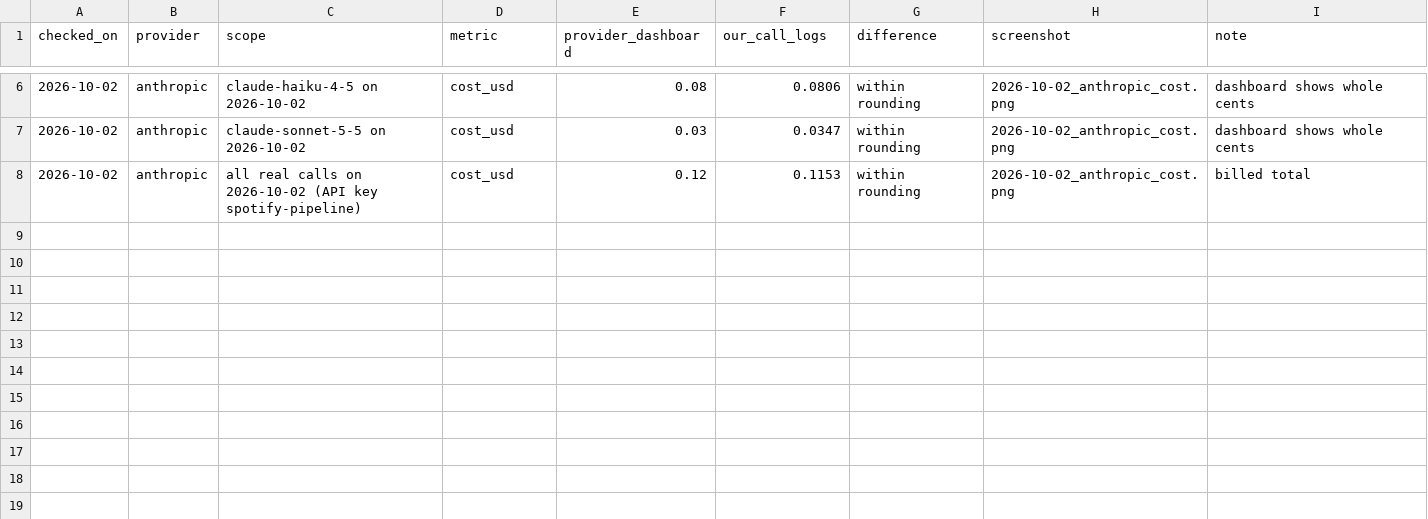
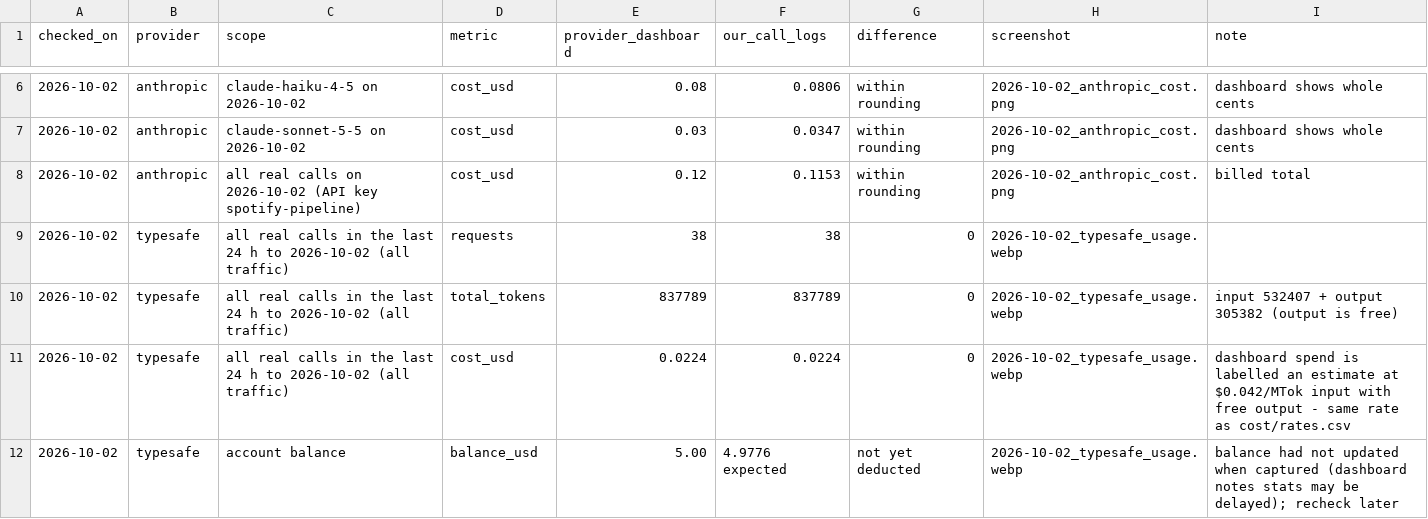
Before and after one commit to adamsamazin/spotify-review-pipeline, a CSV file: cost/reconciliation/reconciliation.csv, drawn as a sheet; only a part is shown, gaps mark what is left out; the diff names each change by its address in the sheet, - before the commit and + after, or states it on an @@ line.

```diff
--- a/cost/reconciliation/reconciliation.csv
+++ b/cost/reconciliation/reconciliation.csv
+row 9: 2026-10-02 | typesafe | all real calls in the last 24 h to 2026-10-02 (all traffic) | requests | 38 | 38 | 0 | 2026-10-02_typesafe_usage.webp
+row 10: 2026-10-02 | typesafe | all real calls in the last 24 h to 2026-10-02 (all traffic) | total_tokens | 837789 | 837789 | 0 | 2026-10-02_typesafe_usage.webp | input 532407 + output 305382 (output is free)
+row 11: 2026-10-02 | typesafe | all real calls in the last 24 h to 2026-10-02 (all traffic) | cost_usd | 0.0224 | 0.0224 | 0 | 2026-10-02_typesafe_usage.webp | dashboard spend is labelled an estimate at $0.042/MTok input with free output - same rate as cost/rates.csv
+row 12: 2026-10-02 | typesafe | account balance | balance_usd | 5.00 | 4.9776 expected | not yet deducted | 2026-10-02_typesafe_usage.webp | balance had not updated when captured (dashboard notes stats may be delayed); recheck later
```
Also changed, not shown: 2 other files.
